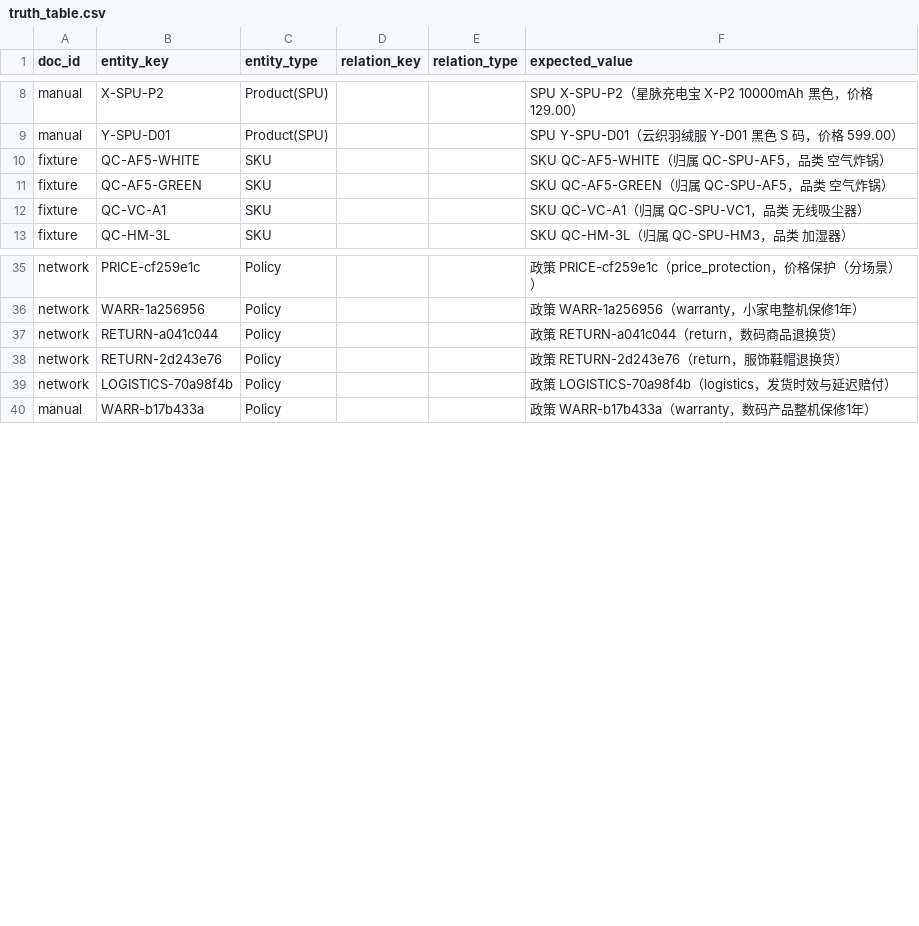
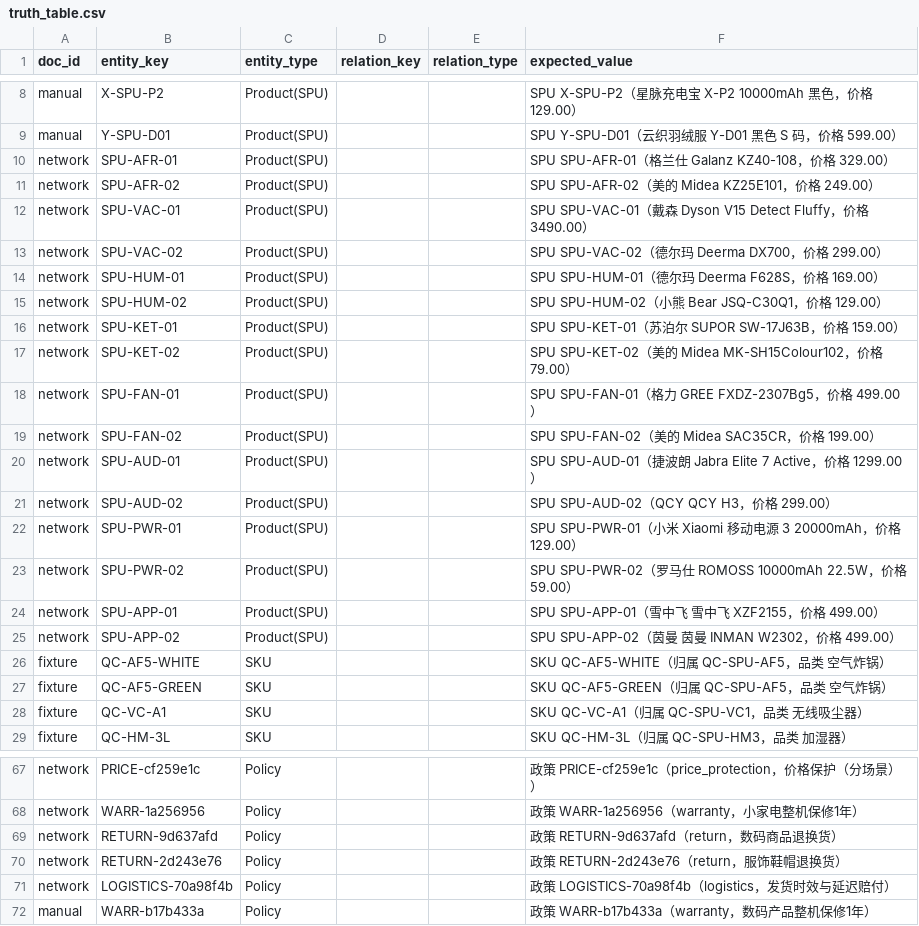
Before and after one commit to Luminary-s1/yunpai-ecommerce-agent, a CSV file: knowledge_graph_output/06_report/truth_table.csv, drawn as a sheet; only a part is shown, gaps mark what is left out; the diff covers the shown part only.

Commit message:
fix(knowledge): 对齐单一事实源 + 负责人复验整改
- faq.json 修正 3 条 manual FAQ ref_script_id（RETURN-HOW→SCRIPT-032/SHIPPING-TIME→SCRIPT-024/LOGISTICS-COMPLAINT→SCRIPT-028）+ answer 派生一致
- 重跑 11_refresh_manifest：faq 63、310 节点/285 边，manifest ≡ 02_clean
- 重跑 05_report：graph_stats/validation_report 与数据一致，校验 PASS
- 重跑 07_sampling：truth_table 203 行（SPU 24/SKU 28/FAQ 63）
- sampling_plan 保留人工审核回填（60/60 TRUE）+ 补全 14 条 evidence 空行
- Neo4j 口令统一：docker-compose 读 NEO4J_PASSWORD（默认 change-me）
- 评测门禁 0.5 → 0.9（test_evaluation_suite 对齐 scheduler）
- test_single_source 补强：graph_stats/报告与 02_clean 一致 + 幽灵边检测 + handoff 出仓契约

```diff
--- a/knowledge_graph_output/06_report/truth_table.csv
+++ b/knowledge_graph_output/06_report/truth_table.csv
@@ -9,2 +9,18 @@ manual,X-SPU-P2,Product(SPU),,,SPU X-SPU-P2（星脉充电宝 X-P2 10000mAh 黑
 manual,Y-SPU-D01,Product(SPU),,,SPU Y-SPU-D01（云织羽绒服 Y-D01 黑色 S 码，价格 599.00）
+network,SPU-AFR-01,Product(SPU),,,SPU SPU-AFR-01（格兰仕 Galanz KZ40-108，价格 329.00）
+network,SPU-AFR-02,Product(SPU),,,SPU SPU-AFR-02（美的 Midea KZ25E101，价格 249.00）
+network,SPU-VAC-01,Product(SPU),,,SPU SPU-VAC-01（戴森 Dyson V15 Detect Fluffy，价格 3490.00）
+network,SPU-VAC-02,Product(SPU),,,SPU SPU-VAC-02（德尔玛 Deerma DX700，价格 299.00）
+network,SPU-HUM-01,Product(SPU),,,SPU SPU-HUM-01（德尔玛 Deerma F628S，价格 169.00）
+network,SPU-HUM-02,Product(SPU),,,SPU SPU-HUM-02（小熊 Bear JSQ-C30Q1，价格 129.00）
+network,SPU-KET-01,Product(SPU),,,SPU SPU-KET-01（苏泊尔 SUPOR SW-17J63B，价格 159.00）
+network,SPU-KET-02,Product(SPU),,,SPU SPU-KET-02（美的 Midea MK-SH15Colour102，价格 79.00）
+network,SPU-FAN-01,Product(SPU),,,SPU SPU-FAN-01（格力 GREE FXDZ-2307Bg5，价格 499.00）
+network,SPU-FAN-02,Product(SPU),,,SPU SPU-FAN-02（美的 Midea SAC35CR，价格 199.00）
+network,SPU-AUD-01,Product(SPU),,,SPU SPU-AUD-01（捷波朗 Jabra Elite 7 Active，价格 1299.00）
+network,SPU-AUD-02,Product(SPU),,,SPU SPU-AUD-02（QCY QCY H3，价格 299.00）
+network,SPU-PWR-01,Product(SPU),,,SPU SPU-PWR-01（小米 Xiaomi 移动电源 3 20000mAh，价格 129.00）
+network,SPU-PWR-02,Product(SPU),,,SPU SPU-PWR-02（罗马仕 ROMOSS 10000mAh 22.5W，价格 59.00）
+network,SPU-APP-01,Product(SPU),,,SPU SPU-APP-01（雪中飞 雪中飞 XZF2155，价格 499.00）
+network,SPU-APP-02,Product(SPU),,,SPU SPU-APP-02（茵曼 茵曼 INMAN W2302，价格 499.00）
 fixture,QC-AF5-WHITE,SKU,,,SKU QC-AF5-WHITE（归属 QC-SPU-AF5，品类 空气炸锅）
@@ -36,3 +68,3 @@ network,PRICE-cf259e1c,Policy,,,政策 PRICE-cf259e1c（price_protection，价
 network,WARR-1a256956,Policy,,,政策 WARR-1a256956（warranty，小家电整机保修1年）
-network,RETURN-a041c044,Policy,,,政策 RETURN-a041c044（return，数码商品退换货）
+network,RETURN-9d637afd,Policy,,,政策 RETURN-9d637afd（return，数码商品退换货）
 network,RETURN-2d243e76,Policy,,,政策 RETURN-2d243e76（return，服饰鞋帽退换货）
```
Also changed, not shown: 16 added rows elsewhere in this file, knowledge_graph_output/06_report/sampling_plan.csv, 8 other files.
